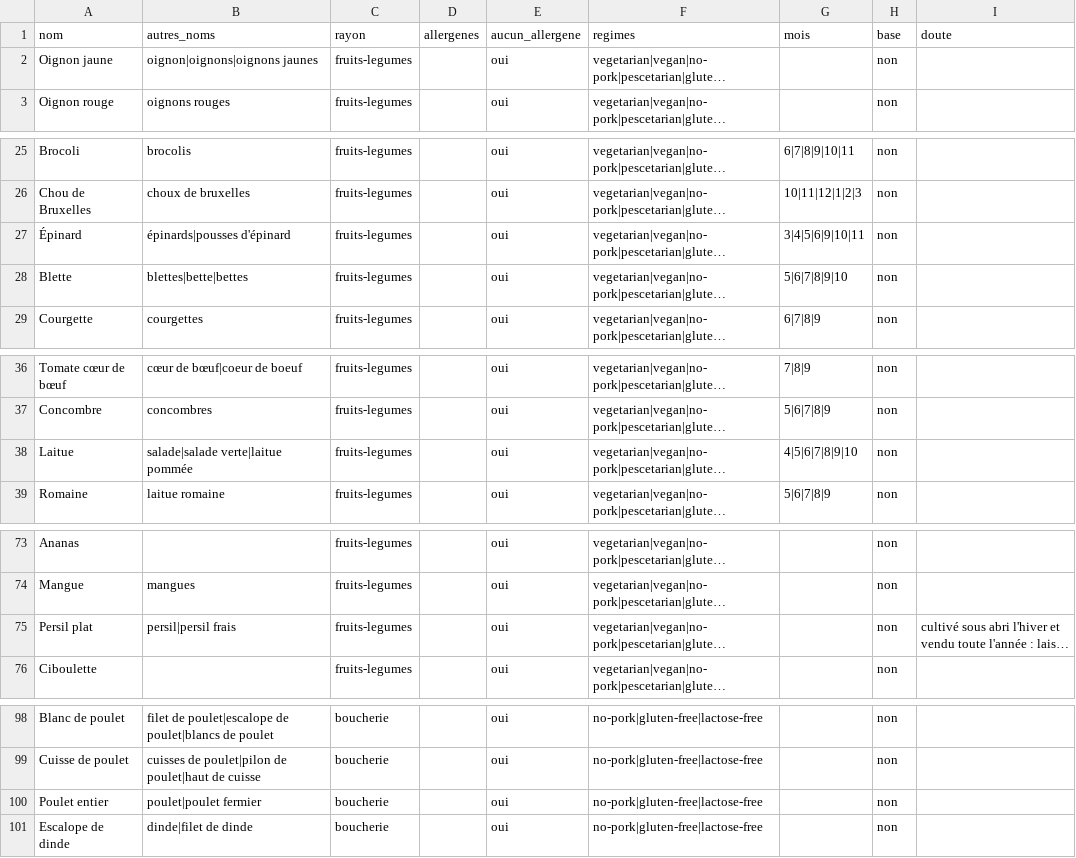
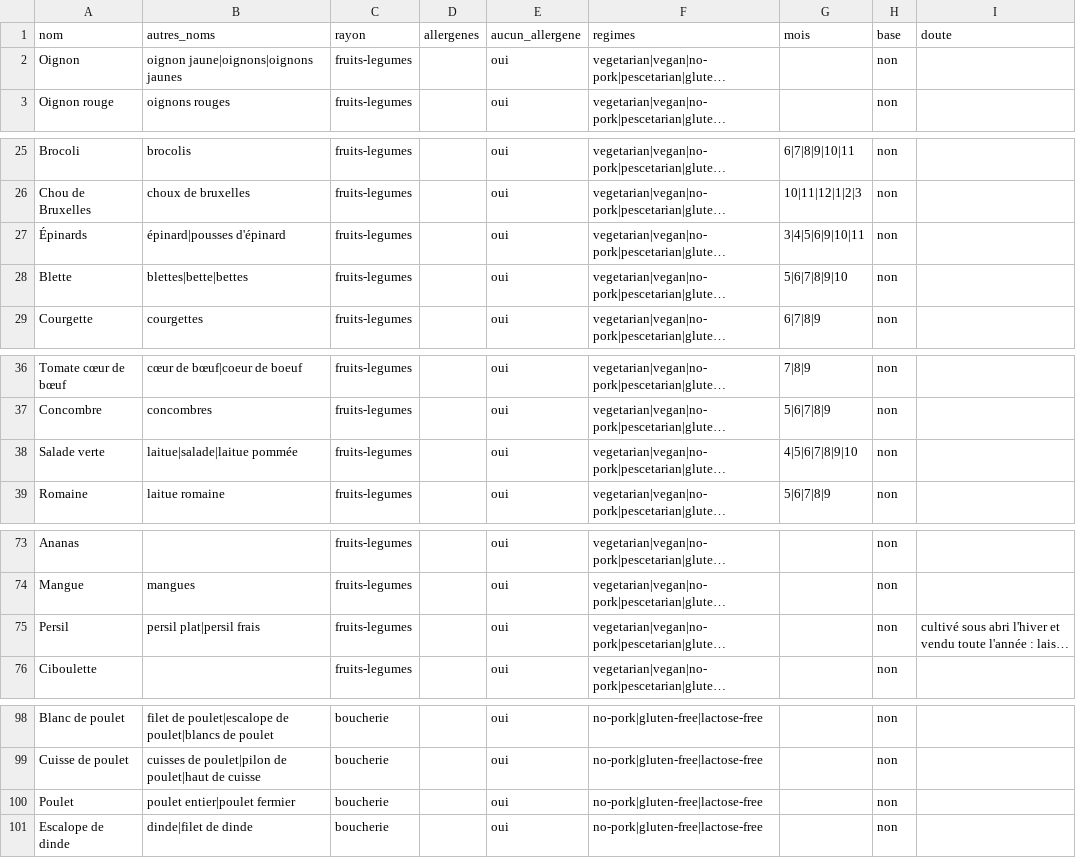
Before and after one commit to LabsFood/LF-BackEnd, a CSV file: apps/prisma/data/ingredients-v1.csv, drawn as a sheet; only a part is shown, gaps mark what is left out; long unchanged cells end in …; the diff covers the shown part only; the diff names each change by its address in the sheet, - before the commit and + after, or states it on an @@ line.

```diff
--- a/apps/prisma/data/ingredients-v1.csv
+++ b/apps/prisma/data/ingredients-v1.csv
-A2 (nom): Oignon jaune
+A2 (nom): Oignon
-B2 (autres_noms): oignon|oignons|oignons jaunes
+B2 (autres_noms): oignon jaune|oignons|oignons jaunes
-A27 (nom): Épinard
+A27 (nom): Épinards
-B27 (autres_noms): épinards|pousses d'épinard
+B27 (autres_noms): épinard|pousses d'épinard
-A38 (nom): Laitue
+A38 (nom): Salade verte
-B38 (autres_noms): salade|salade verte|laitue pommée
+B38 (autres_noms): laitue|salade|laitue pommée
-A75 (nom): Persil plat
+A75 (nom): Persil
-B75 (autres_noms): persil|persil frais
+B75 (autres_noms): persil plat|persil frais
-A100 (nom): Poulet entier
+A100 (nom): Poulet
-B100 (autres_noms): poulet|poulet fermier
+B100 (autres_noms): poulet entier|poulet fermier
```
Also changed, not shown: 4 added rows and 22 edited cells elsewhere in this file.
